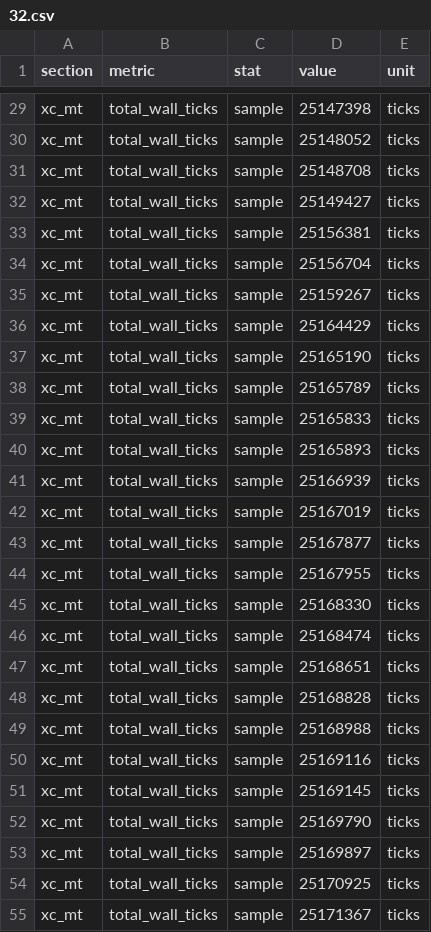
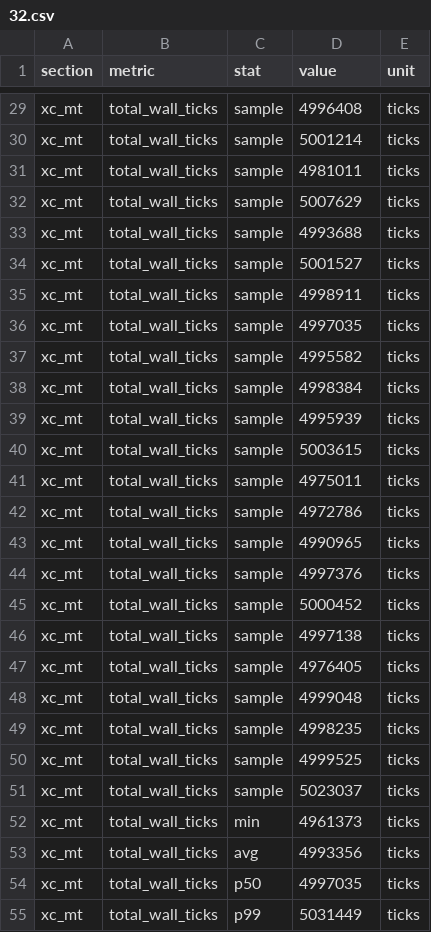
Before and after one commit to shanenelson1117/OS_capstone_report, a CSV file: experiments/m6_contention/32.csv, drawn as a sheet; only a part is shown, gaps mark what is left out; the diff covers the shown part only; the diff names each change by its address in the sheet, - before the commit and + after, or states it on an @@ line.

```diff
--- a/experiments/m6_contention/32.csv
+++ b/experiments/m6_contention/32.csv
-D29 (value): 25147398
+D29 (value): 4996408
-D30 (value): 25148052
+D30 (value): 5001214
-D31 (value): 25148708
+D31 (value): 4981011
-D32 (value): 25149427
+D32 (value): 5007629
-D33 (value): 25156381
+D33 (value): 4993688
-D34 (value): 25156704
+D34 (value): 5001527
-D35 (value): 25159267
+D35 (value): 4998911
-D36 (value): 25164429
+D36 (value): 4997035
-D37 (value): 25165190
+D37 (value): 4995582
-D38 (value): 25165789
+D38 (value): 4998384
-D39 (value): 25165833
+D39 (value): 4995939
-D40 (value): 25165893
+D40 (value): 5003615
-D41 (value): 25166939
+D41 (value): 4975011
-D42 (value): 25167019
+D42 (value): 4972786
-D43 (value): 25167877
+D43 (value): 4990965
-D44 (value): 25167955
+D44 (value): 4997376
-D45 (value): 25168330
+D45 (value): 5000452
-D46 (value): 25168474
+D46 (value): 4997138
-D47 (value): 25168651
+D47 (value): 4976405
-D48 (value): 25168828
+D48 (value): 4999048
-D49 (value): 25168988
+D49 (value): 4998235
-D50 (value): 25169116
+D50 (value): 4999525
-D51 (value): 25169145
+D51 (value): 5023037
-C52 (stat): sample
+C52 (stat): min
-D52 (value): 25169790
+D52 (value): 4961373
-C53 (stat): sample
+C53 (stat): avg
-D53 (value): 25169897
+D53 (value): 4993356
-C54 (stat): sample
+C54 (stat): p50
-D54 (value): 25170925
+D54 (value): 4997035
-C55 (stat): sample
+C55 (stat): p99
-D55 (value): 25171367
+D55 (value): 5031449
```
Also changed, not shown: 34 edited cells elsewhere in this file, experiments/m6_contention/16.csv, experiments/m6_contention/64.csv, 21 other files.
